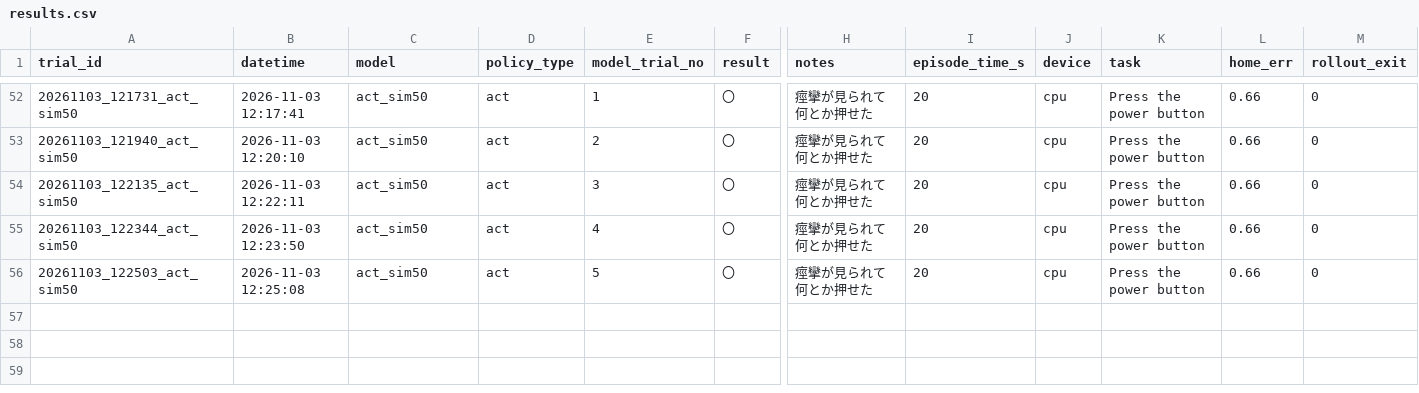
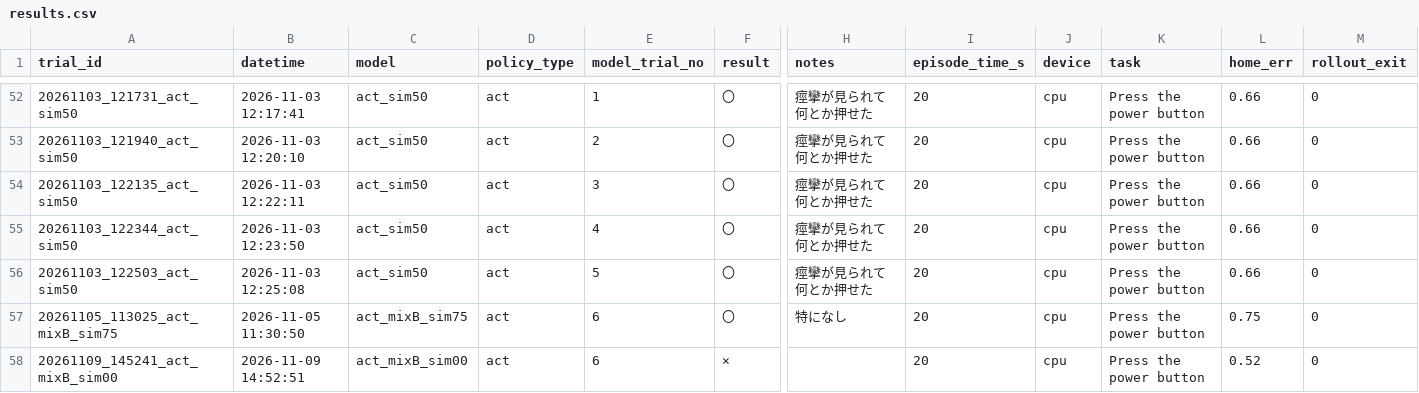
Before and after one commit to Ayuya1013/exp_robot, a CSV file: experiments/real_eval/results.csv, drawn as a sheet; only a part is shown, gaps mark what is left out; rows hold the shown columns only; the diff names each change by its address in the sheet, - before the commit and + after, or states it on an @@ line.

```diff
--- a/experiments/real_eval/results.csv
+++ b/experiments/real_eval/results.csv
+row 57: 20261105_113025_act_mixB_sim75 | 2026-11-05 11:30:50 | act_mixB_sim75 | act | 6 | 〇 | 特になし | 20 | cpu | Press the power button | 0.75 | 0
+row 58: 20261109_145241_act_mixB_sim00 | 2026-11-09 14:52:51 | act_mixB_sim00 | act | 6 | × |  | 20 | cpu | Press the power button | 0.52 | 0
```
Also changed, not shown: 1 other file.
